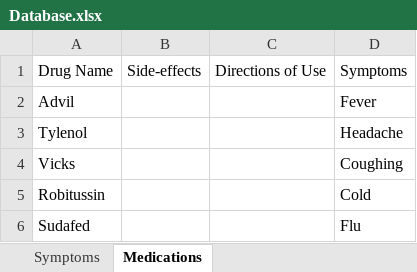
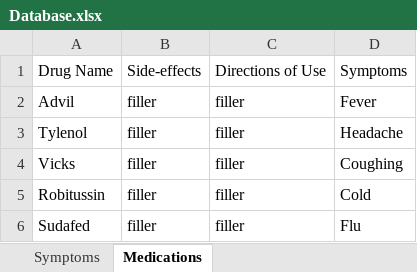
Before and after one commit to rosingrr/SympMeds, an Excel workbook: misc/Database.xlsx, sheet Medications, drawn as a sheet; values as stored, in another font and other column widths than the file's, no borders; the diff names each change by its address in the sheet, - before the commit and + after, or states it on an @@ line.

```diff
--- a/misc/Database.xlsx (sheet Medications)
+++ b/misc/Database.xlsx (sheet Medications)
-B2:B6: (empty)
+B2:B6: filler
-C2:C6: (empty)
+C2:C6: filler
```
Also changed, not shown: 7 other files.
